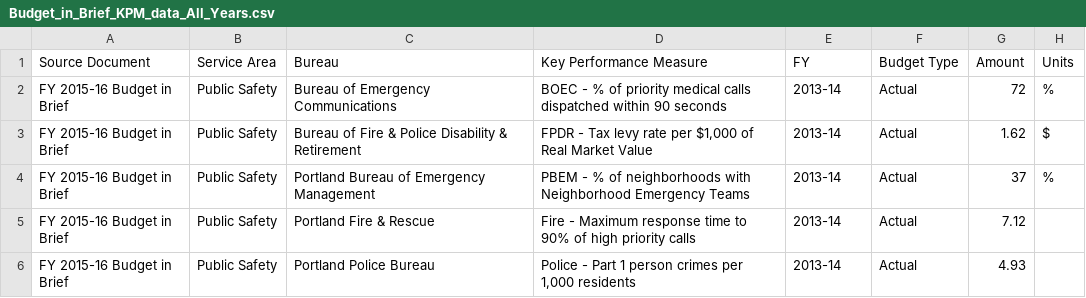
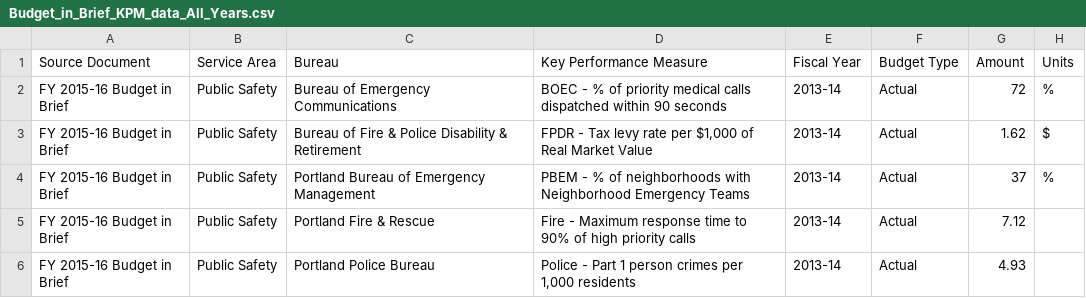
Before and after one commit to hackoregon/team-budget, a CSV file: Data/Budget_in_Brief_KPM_data_All_Years.csv, drawn as a sheet; only a part is shown.

Commit message:
beginnings of the conversion of the fy query param to fiscal_year

```diff
--- a/Data/Budget_in_Brief_KPM_data_All_Years.csv
+++ b/Data/Budget_in_Brief_KPM_data_All_Years.csv
@@ -1,2 +1,2 @@
-Source Document,Service Area,Bureau,Key Performance Measure,FY,Budget Type,Amount,Units
+Source Document,Service Area,Bureau,Key Performance Measure,Fiscal Year,Budget Type,Amount,Units
 FY 2015-16 Budget in Brief,Public Safety,Bureau of Emergency Communications,BOEC - % of priority medical calls dispatched within 90 seconds,2013-14,Actual,72,%
```
Also changed, not shown: Data/Budget_in_Brief_OCRB_data_All_Years.csv, 9 other files.
